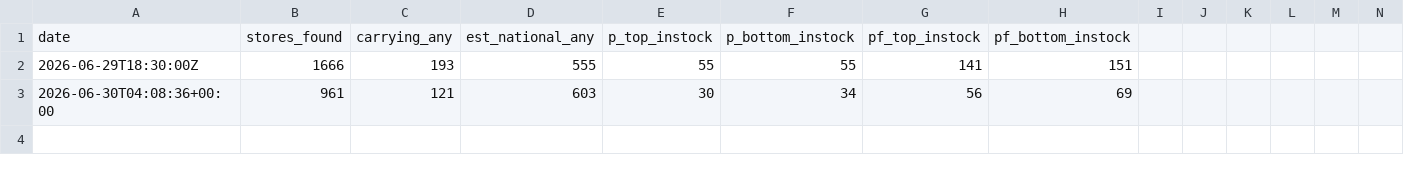
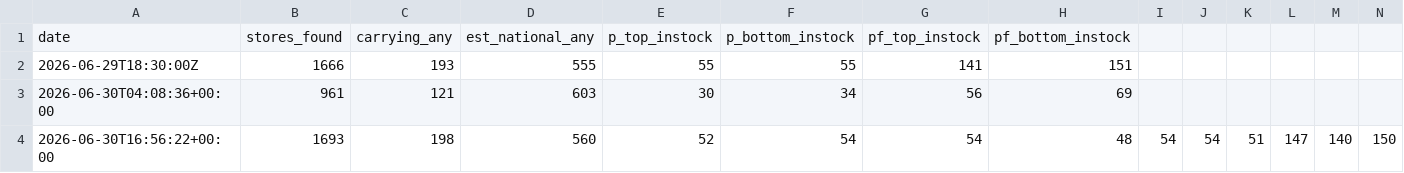
Before and after one commit to owenamurray04/walmart-tracker, a CSV file: history.csv, drawn as a sheet; only a part is shown; rows hold the shown columns only; the diff names each change by its address in the sheet, - before the commit and + after, or states it on an @@ line.

```diff
--- a/history.csv
+++ b/history.csv
+row 4: 2026-06-30T16:56:22+00:00 | 1693 | 198 | 560 | 52 | 54 | 54 | 48 | 54 | 54 | 51 | 147 | 140 | 150
```
Also changed, not shown: product_summary.csv, state_summary.csv, 2 other files.
